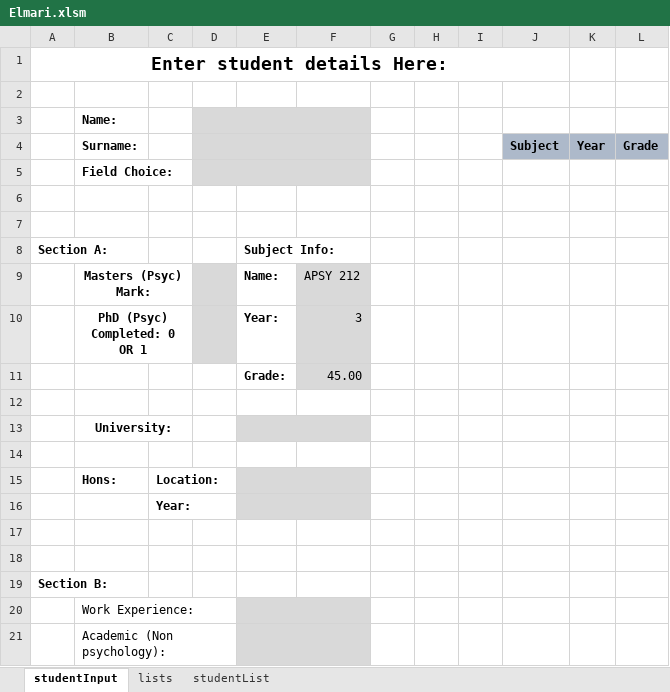
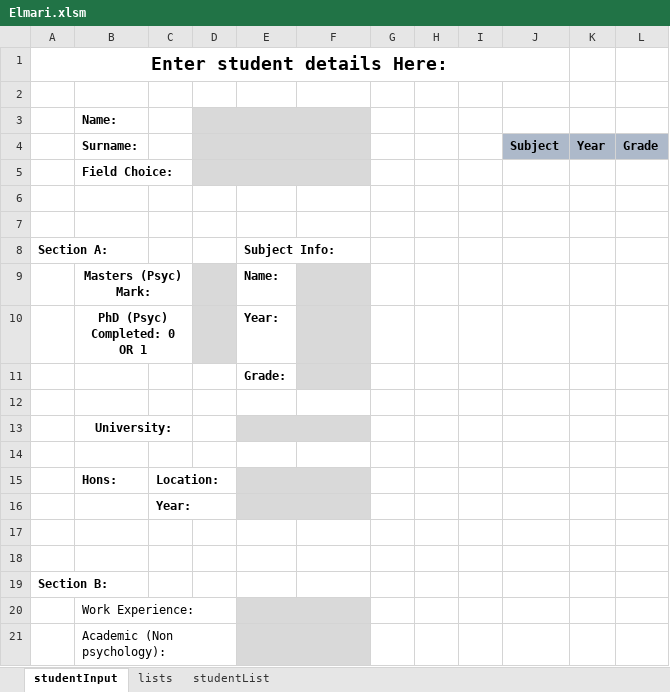
Before and after one commit to Dawid69/MastersStudentsMarks, an Excel workbook: Elmari.xlsm, sheet studentInput, drawn as a sheet; values as stored, in another font and other column widths than the file's, no borders; charts and pictures not drawn; the diff names each change by its address in the sheet, - before the commit and + after, or states it on an @@ line.

```diff
--- a/Elmari.xlsm (sheet studentInput)
+++ b/Elmari.xlsm (sheet studentInput)
-F9: APSY 212
+F9: (empty)
-F10: 3
+F10: (empty)
-F11: 45.00
+F11: (empty)
```
Also changed, not shown: sheet studentList, formulas that keep their value, charts or pictures.
